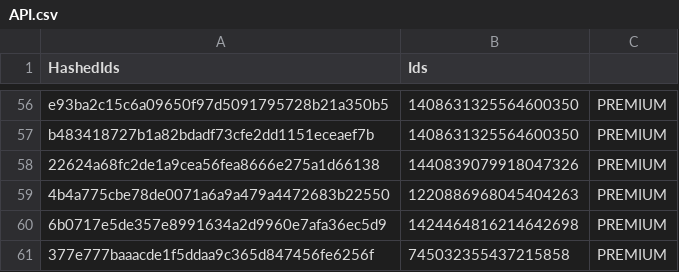
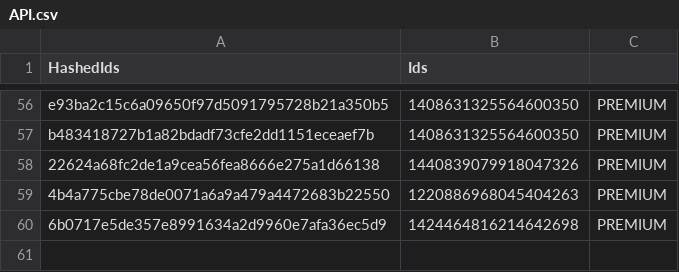
Before and after one commit to vertex-peak/API, a CSV file: API.csv, drawn as a sheet; only a part is shown, gaps mark what is left out.

Commit message:
Update Premium/Booster CSV

```diff
--- a/API.csv
+++ b/API.csv
@@ -60,2 +60 @@ b483418727b1a82bdadf73cfe2dd1151eceaef7b,1408631325564600350,PREMIUM
 6b0717e5de357e8991634a2d9960e7afa36ec5d9,1424464816214642698,PREMIUM
-377e777baaacde1f5ddaa9c365d847456fe6256f,745032355437215858,PREMIUM
```
